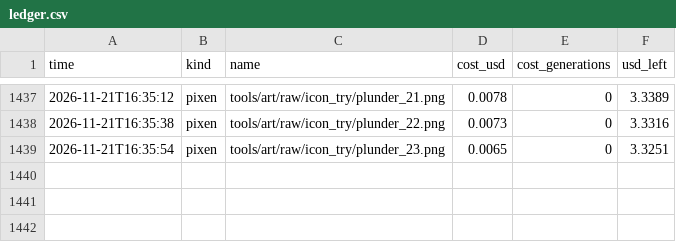
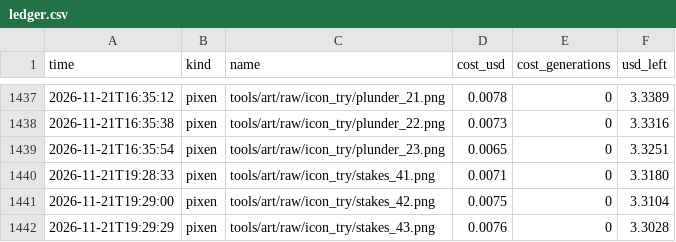
Before and after one commit to Evan260/Legionus-Maximus, a CSV file: tools/art/ledger.csv, drawn as a sheet; only a part is shown, gaps mark what is left out; the diff names each change by its address in the sheet, - before the commit and + after, or states it on an @@ line.

Commit message:
Stake ring icon with no ground, and the coin pouch in the same gold as the plunder sack

```diff
--- a/tools/art/ledger.csv
+++ b/tools/art/ledger.csv
+row 1440: 2026-11-21T19:28:33 | pixen | tools/art/raw/icon_try/stakes_41.png | 0.0071 | 0 | 3.3180
+row 1441: 2026-11-21T19:29:00 | pixen | tools/art/raw/icon_try/stakes_42.png | 0.0075 | 0 | 3.3104
+row 1442: 2026-11-21T19:29:29 | pixen | tools/art/raw/icon_try/stakes_43.png | 0.0076 | 0 | 3.3028
```
Also changed, not shown: 2 other files.
